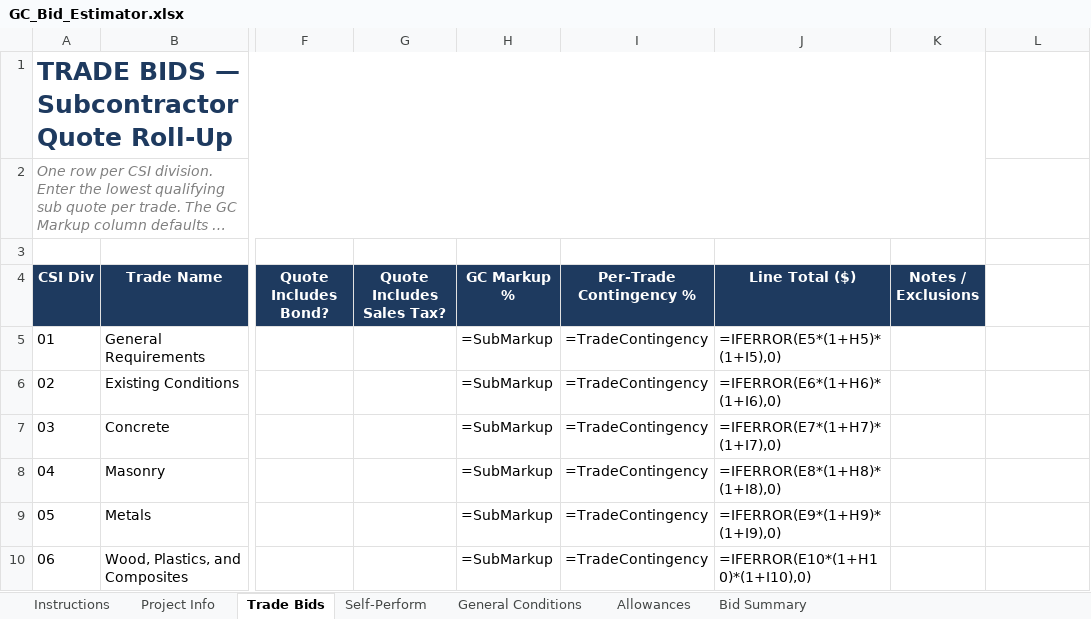
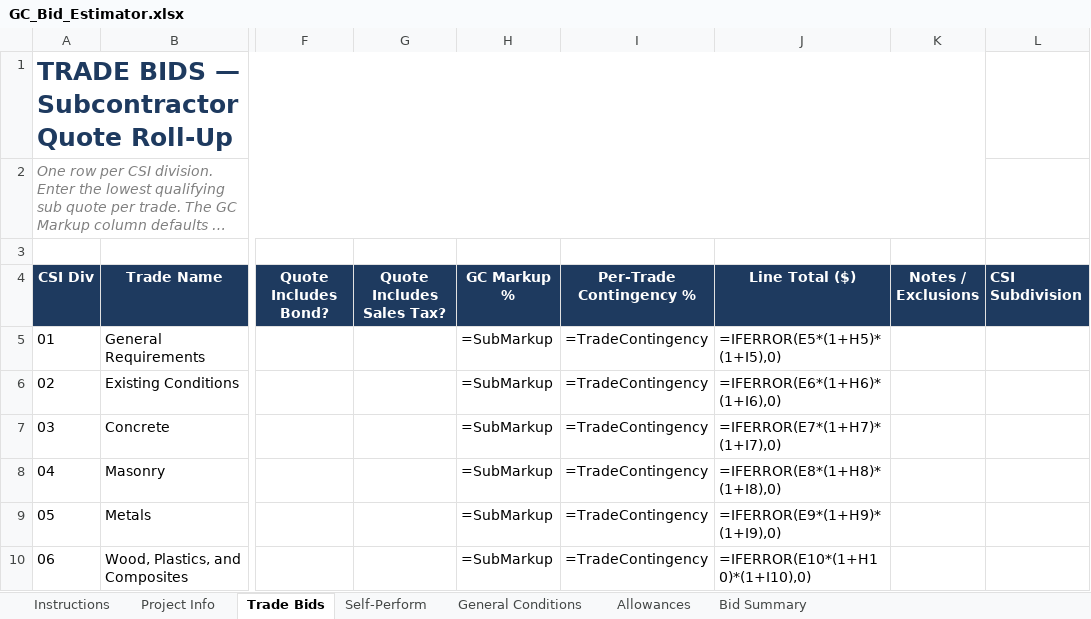
Before and after one commit to keithjohn87-ai/Charles-Claude-Code-Work, an Excel workbook: contrpro/files/packages/complete/gc/GC_Bid_Estimator.xlsx, sheet Trade Bids, drawn as a sheet; only a part is shown, gaps mark what is left out; long unchanged cells end in …; values as stored, in another font and other column widths than the file's, no borders; formulas without a stored value are shown as written; the diff names each change by its address in the sheet, - before the commit and + after, or states it on an @@ line.

```diff
--- a/contrpro/files/packages/complete/gc/GC_Bid_Estimator.xlsx (sheet Trade Bids)
+++ b/contrpro/files/packages/complete/gc/GC_Bid_Estimator.xlsx (sheet Trade Bids)
-L4: (empty)
+L4: CSI Subdivision
-L4 fill: none
+L4 fill: #1E3A5F
```
Also changed, not shown: sheet General Conditions, contrpro/files/packages/complete/gc/GC_Application_for_Payment.xlsx, contrpro/files/packages/complete/gc/GC_Project_Operations.xlsx.
